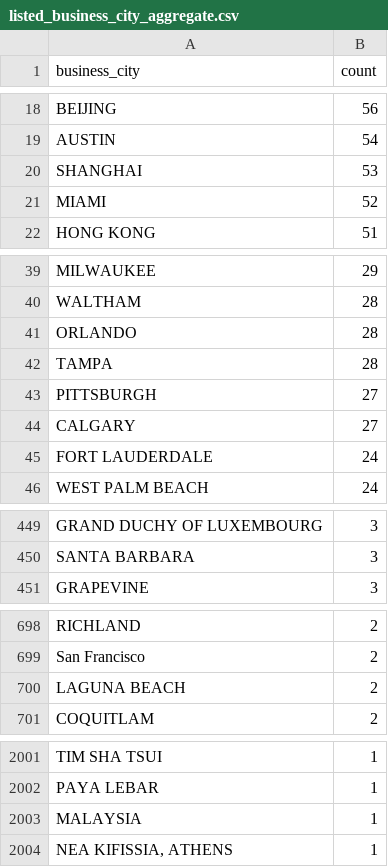
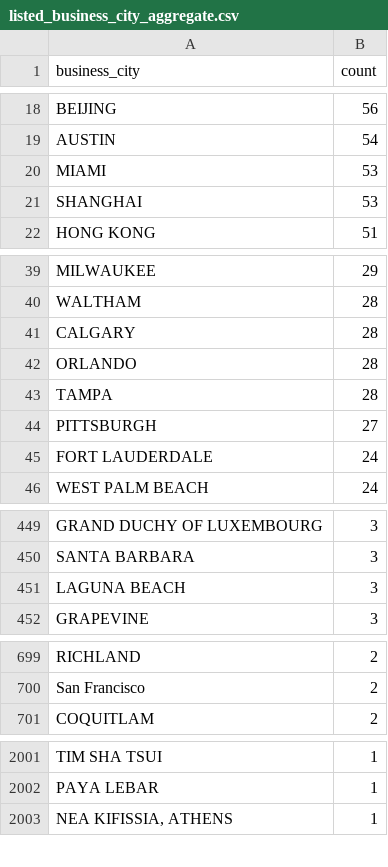
Before and after one commit to jlokos/datamule-indicators, a CSV file: data/filer_metadata/listed_business_city_aggregate.csv, drawn as a sheet; only a part is shown, gaps mark what is left out; removed rows and columns are numbered as before the commit, all else as after; the diff covers the shown part only; the diff names each change by its address in the sheet, - before the commit and + after, or states it on an @@ line.

```diff
--- a/data/filer_metadata/listed_business_city_aggregate.csv
+++ b/data/filer_metadata/listed_business_city_aggregate.csv
+row 20: MIAMI | 53
-row 21: MIAMI | 52
+row 41: CALGARY | 28
-row 44: CALGARY | 27
+row 451: LAGUNA BEACH | 3
-row 700: LAGUNA BEACH | 2
-row 2003: MALAYSIA | 1
```
Also changed, not shown: 1 edited cell elsewhere in this file, data/filer_metadata/unlisted_business_city_aggregate.csv, data/filer_metadata/unlisted_zip_code_aggregate.csv, 29 other files.
